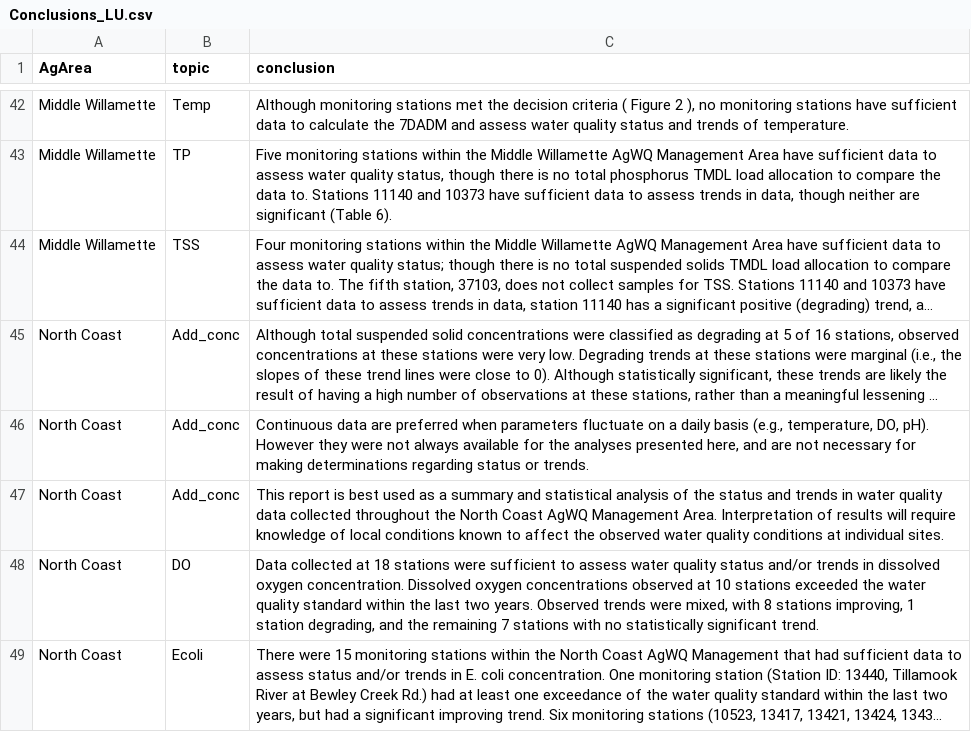
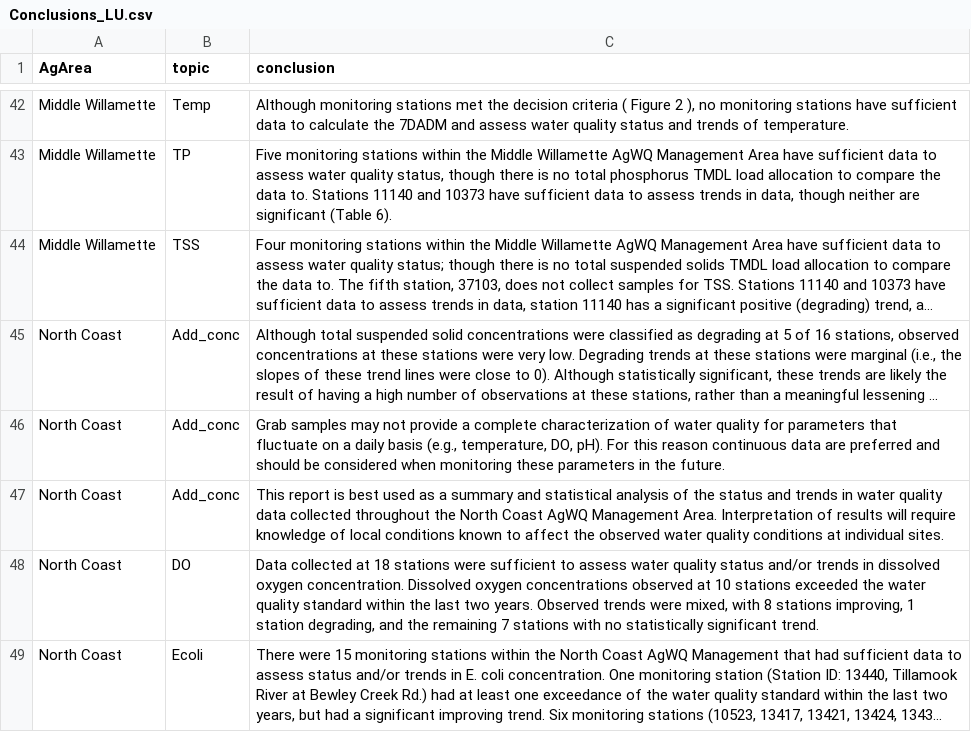
Before and after one commit to MaddeeRubenson/StatusAndTrendsRMarkdown, a CSV file: Lookups/Conclusions_LU.csv, drawn as a sheet; only a part is shown, gaps mark what is left out; long unchanged cells end in …; the diff names each change by its address in the sheet, - before the commit and + after, or states it on an @@ line.

Commit message:
updated North Coast conclusion

```diff
--- a/Lookups/Conclusions_LU.csv
+++ b/Lookups/Conclusions_LU.csv
-C46 (conclusion): Continuous data are preferred when parameters fluctuate on a daily basis (e.g., temperature, DO, pH). However they were not always available for the analyses presented here, and are not necessary for making determinations regarding status or trends.
+C46 (conclusion): Grab samples may not provide a complete characterization of water quality for parameters that fluctuate on a daily basis (e.g., temperature, DO, pH). For this reason continuous data are preferred and should be considered when monitoring these parameters in the future.
```
